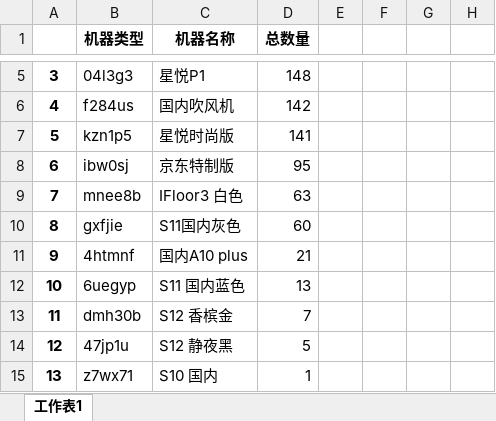
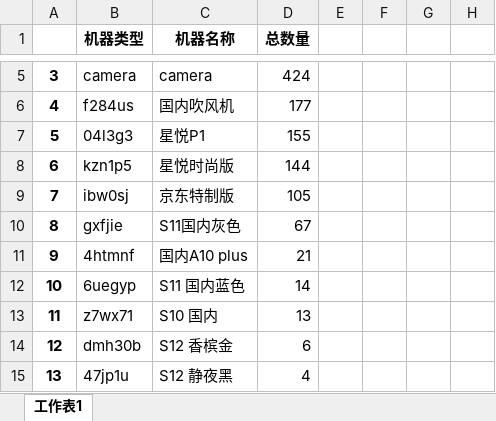
Before and after one commit to Zoe201911/PycharmProjects, an Excel workbook: DataAnalysis/fileExcel/newTypeNameConvert.xlsx, sheet 工作表1, drawn as a sheet; only a part is shown, gaps mark what is left out; values as stored, in another font and other column widths than the file's, no borders; charts and pictures not drawn; the diff covers the shown part only; the diff names each change by its address in the sheet, - before the commit and + after, or states it on an @@ line.

```diff
--- a/DataAnalysis/fileExcel/newTypeNameConvert.xlsx (sheet 工作表1)
+++ b/DataAnalysis/fileExcel/newTypeNameConvert.xlsx (sheet 工作表1)
-B5 (机器类型): 04l3g3
+B5 (机器类型): camera
-C5 (机器名称): 星悦P1
+C5 (机器名称): camera
-D5 (总数量): 148
+D5 (总数量): 424
-D6 (总数量): 142
+D6 (总数量): 177
-B7 (机器类型): kzn1p5
+B7 (机器类型): 04l3g3
-C7 (机器名称): 星悦时尚版
+C7 (机器名称): 星悦P1
-D7 (总数量): 141
+D7 (总数量): 155
-B8 (机器类型): ibw0sj
+B8 (机器类型): kzn1p5
-C8 (机器名称): 京东特制版
+C8 (机器名称): 星悦时尚版
-D8 (总数量): 95
+D8 (总数量): 144
-B9 (机器类型): mnee8b
+B9 (机器类型): ibw0sj
-C9 (机器名称): IFloor3 白色
+C9 (机器名称): 京东特制版
-D9 (总数量): 63
+D9 (总数量): 105
-D10 (总数量): 60
+D10 (总数量): 67
-D12 (总数量): 13
+D12 (总数量): 14
-B13 (机器类型): dmh30b
+B13 (机器类型): z7wx71
-C13 (机器名称): S12 香槟金
+C13 (机器名称): S10 国内
-D13 (总数量): 7
+D13 (总数量): 13
-B14 (机器类型): 47jp1u
+B14 (机器类型): dmh30b
-C14 (机器名称): S12 静夜黑
+C14 (机器名称): S12 香槟金
-D14 (总数量): 5
+D14 (总数量): 6
-B15 (机器类型): z7wx71
+B15 (机器类型): 47jp1u
-C15 (机器名称): S10 国内
+C15 (机器名称): S12 静夜黑
-D15 (总数量): 1
+D15 (总数量): 4
```
Also changed, not shown: 36 edited cells, cell formats and merged cells elsewhere in this sheet, charts or pictures, DataAnalysis/fileExcel/123.xlsx, DataAnalysis/fileExcel/归属地.xlsx, 24 other files.
